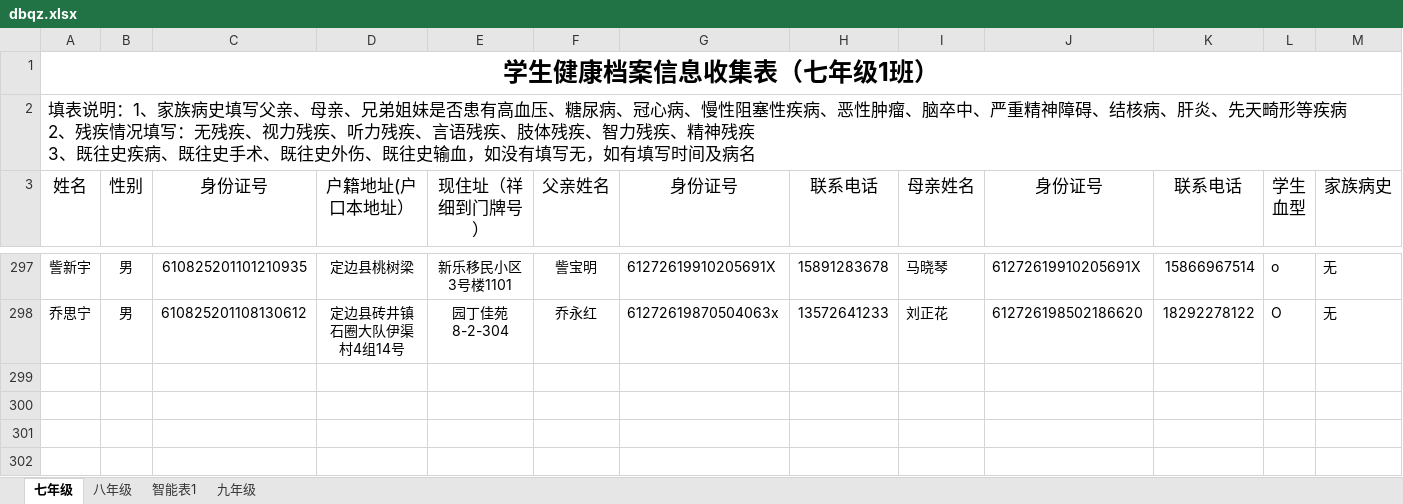
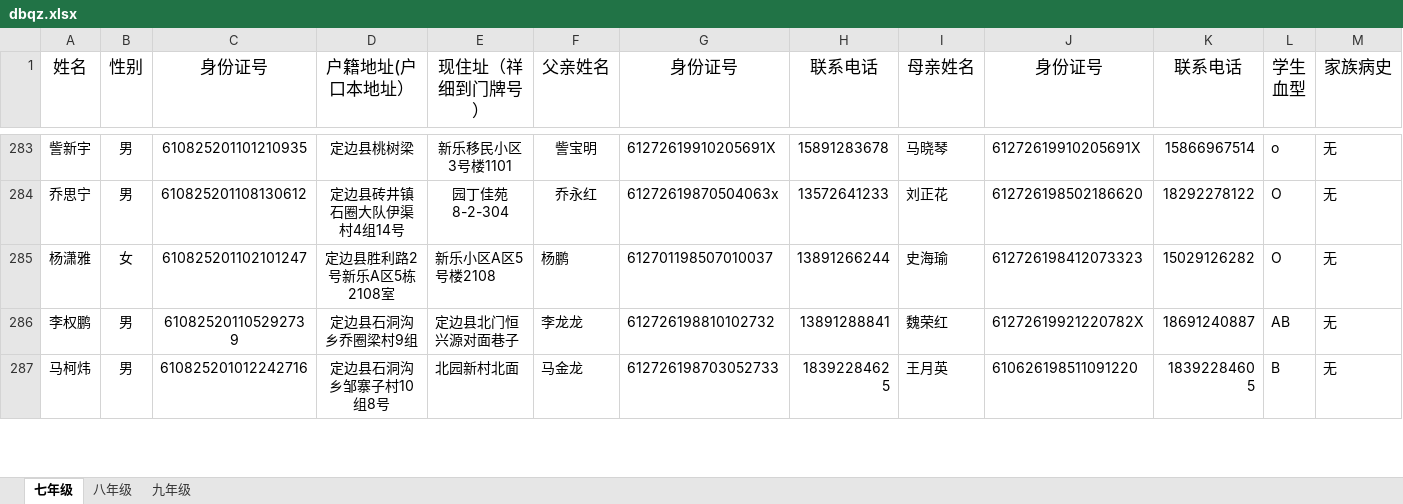
Before and after one commit to dbqz/dbqz.github.io, an Excel workbook: xx/dbqz.xlsx, sheet 七年级, drawn as a sheet; only a part is shown, gaps mark what is left out; the shorter side is filled out with more unchanged rows; values as stored, in another font and other column widths than the file's, no borders; rows hold the shown columns only; ↵ is a line break in a cell; the diff covers the shown part only; the diff names each change by its address in the sheet, - before the commit and + after, or states it on an @@ line.

Commit message:
Add files via upload

```diff
--- a/xx/dbqz.xlsx (sheet 七年级)
+++ b/xx/dbqz.xlsx (sheet 七年级)
-sheet tab: 智能表1
-row 1: 学生健康档案信息收集表（七年级1班）
-row 2: 填表说明：1、家族病史填写父亲、母亲、兄弟姐妹是否患有高血压、糖尿病、冠心病、慢性阻塞性疾病、恶性肿瘤、脑卒中、严重精神障碍、结核病、肝炎、先天畸形等疾病 ↵ 2、残疾情况填写：无残疾、视力残疾、听力残疾、言语残疾、肢体残疾、智力残疾、精神残疾 ↵ 3、既往史疾病、既往史手术、既往史外伤、既往史输血，如没有填写无，如有填写时间及病名
-row 299: (empty)
-row 300: (empty)
-row 301: (empty)
-row 302: (empty)
```
Also changed, not shown: 22 removed rows elsewhere in this sheet.
